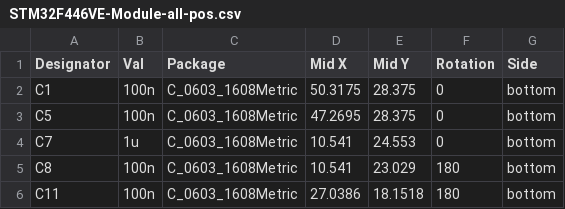
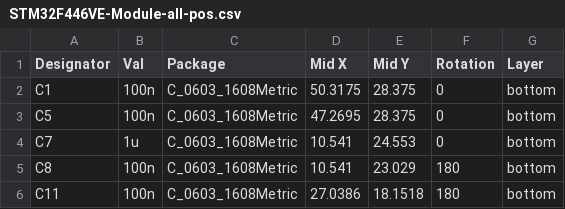
Before and after one commit to pipipipi2002/stm32f446vetx-dev-module, a CSV file: hardware/STM32F446VE-Module/output/STM32F446VE-Module-all-pos.csv, drawn as a sheet; only a part is shown.

```diff
--- a/hardware/STM32F446VE-Module/output/STM32F446VE-Module-all-pos.csv
+++ b/hardware/STM32F446VE-Module/output/STM32F446VE-Module-all-pos.csv
@@ -1,2 +1,2 @@
-"Designator","Val","Package","Mid X","Mid Y","Rotation","Side"
+"Designator","Val","Package","Mid X","Mid Y","Rotation","Layer"
 "C1","100n","C_0603_1608Metric","50.3175","28.375","0","bottom"
```
Also changed, not shown: 5 other files.
